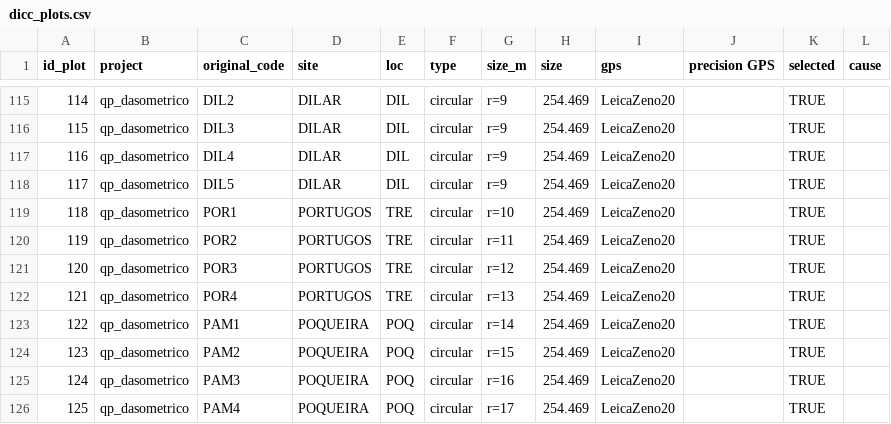
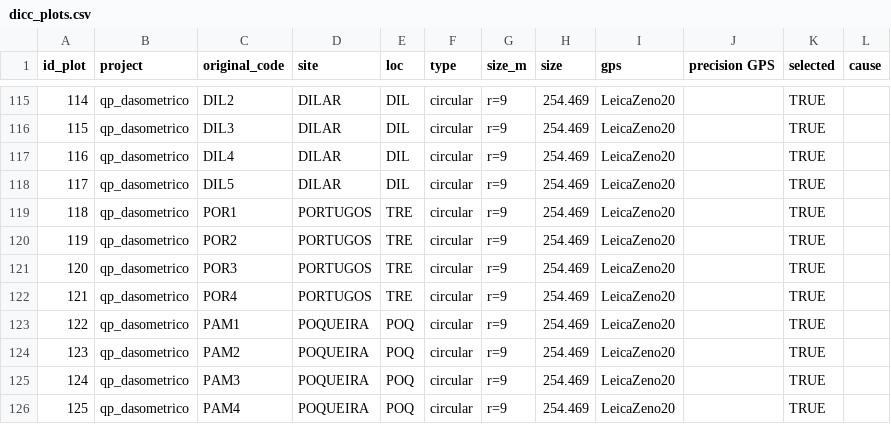
Before and after one commit to ajpelu/qp_seq_carbon, a CSV file: raw_data/dicc_plots.csv, drawn as a sheet; only a part is shown, gaps mark what is left out.

```diff
--- a/raw_data/dicc_plots.csv
+++ b/raw_data/dicc_plots.csv
@@ -118,9 +118,9 @@ id_plot,project,original_code,site,loc,type,size_m,size,gps,precision GPS,select
 117,qp_dasometrico,DIL5,DILAR,DIL,circular,r=9,254.469,LeicaZeno20,,TRUE,
-118,qp_dasometrico,POR1,PORTUGOS,TRE,circular,r=10,254.469,LeicaZeno20,,TRUE,
-119,qp_dasometrico,POR2,PORTUGOS,TRE,circular,r=11,254.469,LeicaZeno20,,TRUE,
-120,qp_dasometrico,POR3,PORTUGOS,TRE,circular,r=12,254.469,LeicaZeno20,,TRUE,
-121,qp_dasometrico,POR4,PORTUGOS,TRE,circular,r=13,254.469,LeicaZeno20,,TRUE,
-122,qp_dasometrico,PAM1,POQUEIRA,POQ,circular,r=14,254.469,LeicaZeno20,,TRUE,
-123,qp_dasometrico,PAM2,POQUEIRA,POQ,circular,r=15,254.469,LeicaZeno20,,TRUE,
-124,qp_dasometrico,PAM3,POQUEIRA,POQ,circular,r=16,254.469,LeicaZeno20,,TRUE,
-125,qp_dasometrico,PAM4,POQUEIRA,POQ,circular,r=17,254.469,LeicaZeno20,,TRUE,
+118,qp_dasometrico,POR1,PORTUGOS,TRE,circular,r=9,254.469,LeicaZeno20,,TRUE,
+119,qp_dasometrico,POR2,PORTUGOS,TRE,circular,r=9,254.469,LeicaZeno20,,TRUE,
+120,qp_dasometrico,POR3,PORTUGOS,TRE,circular,r=9,254.469,LeicaZeno20,,TRUE,
+121,qp_dasometrico,POR4,PORTUGOS,TRE,circular,r=9,254.469,LeicaZeno20,,TRUE,
+122,qp_dasometrico,PAM1,POQUEIRA,POQ,circular,r=9,254.469,LeicaZeno20,,TRUE,
+123,qp_dasometrico,PAM2,POQUEIRA,POQ,circular,r=9,254.469,LeicaZeno20,,TRUE,
+124,qp_dasometrico,PAM3,POQUEIRA,POQ,circular,r=9,254.469,LeicaZeno20,,TRUE,
+125,qp_dasometrico,PAM4,POQUEIRA,POQ,circular,r=9,254.469,LeicaZeno20,,TRUE,
```
Also changed, not shown: data/biomass_plot.csv, 11 other files.
